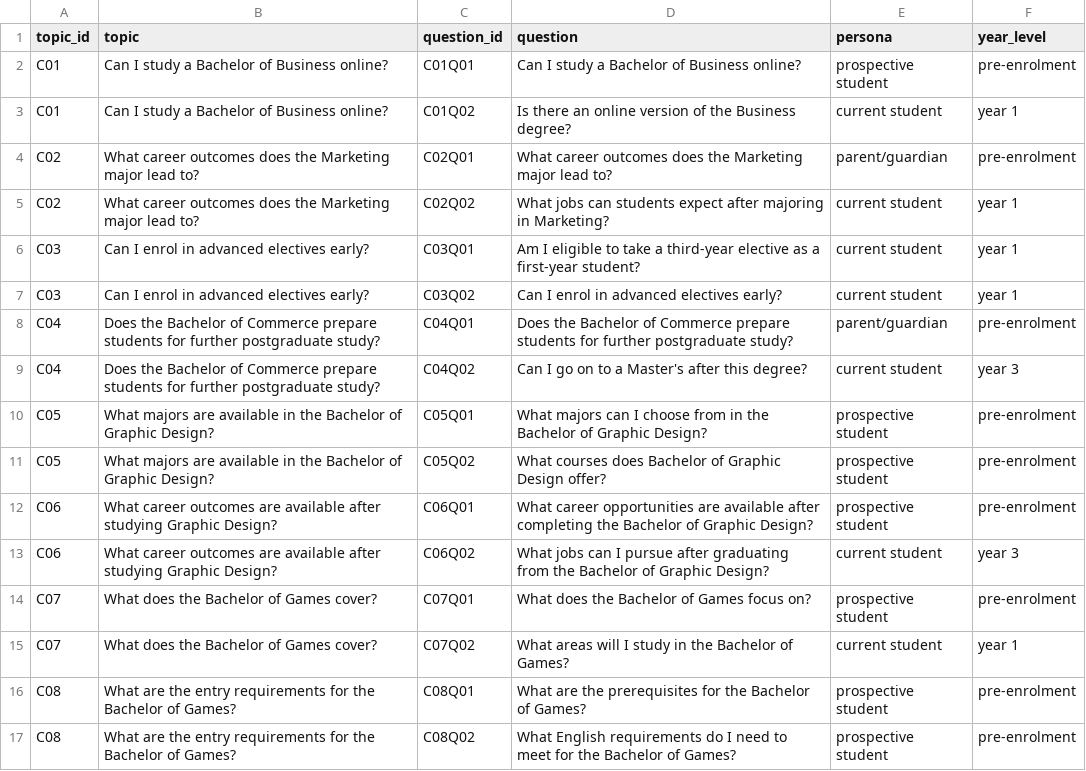
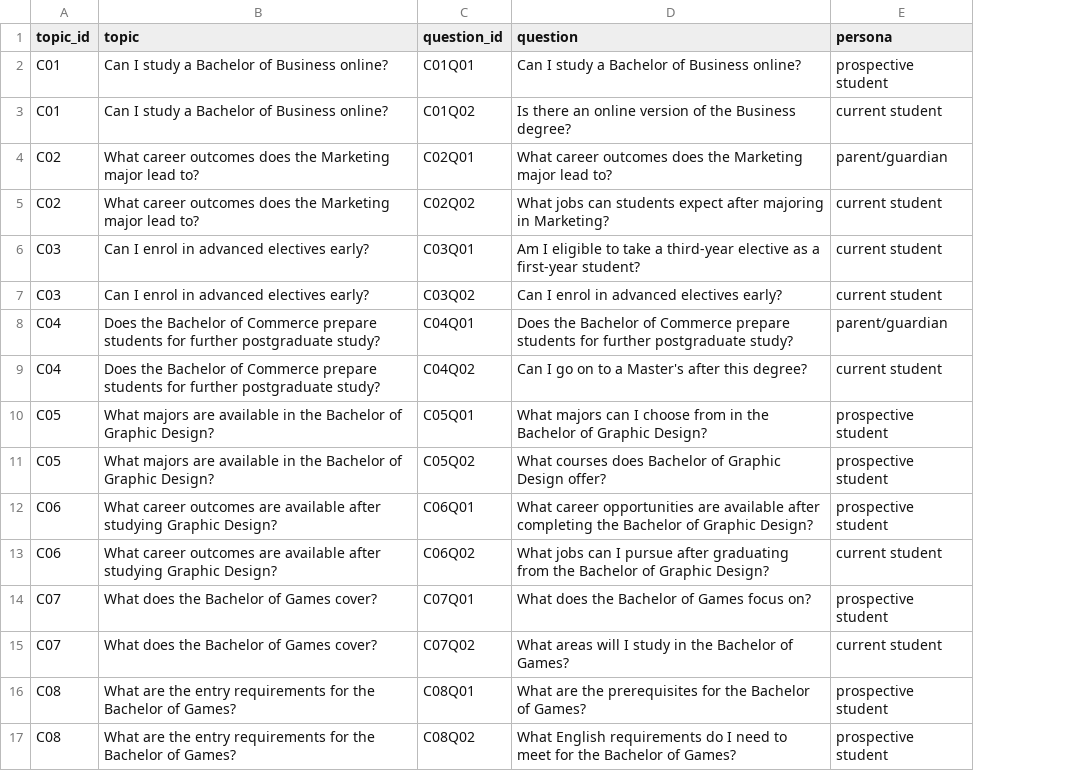
Before and after one commit to laineoli/COSC2669-WIL-Project-20, a CSV file: topics_WIL20.csv, drawn as a sheet; the diff names each change by its address in the sheet, - before the commit and + after, or states it on an @@ line.

Commit message:
Update topics_WIL20.csv

```diff
--- a/topics_WIL20.csv
+++ b/topics_WIL20.csv
-column F (year_level), rows 2-17: pre-enrolment | year 1 | pre-enrolment | year 1 | year 1 | year 1 | pre-enrolment | year 3 | pre-enrolment | pre-enrolment | pre-enrolment | year 3 | pre-enrolment | year 1 | pre-enrolment | pre-enrolment
```
